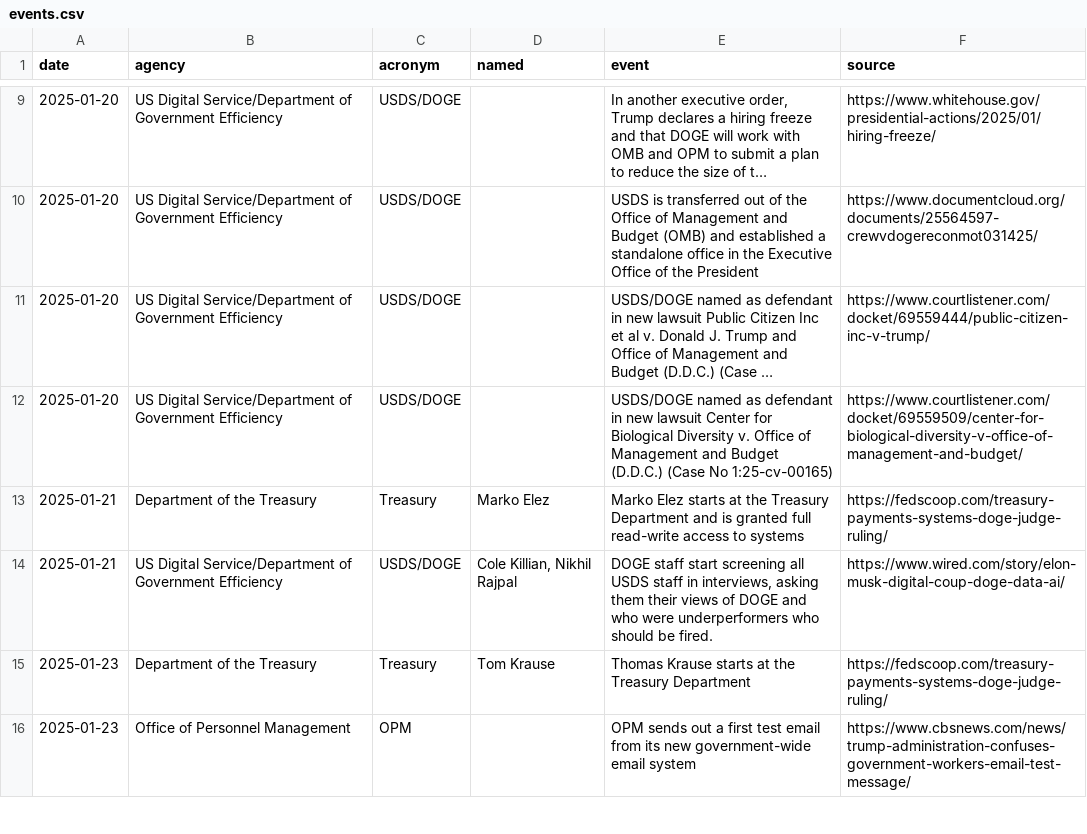
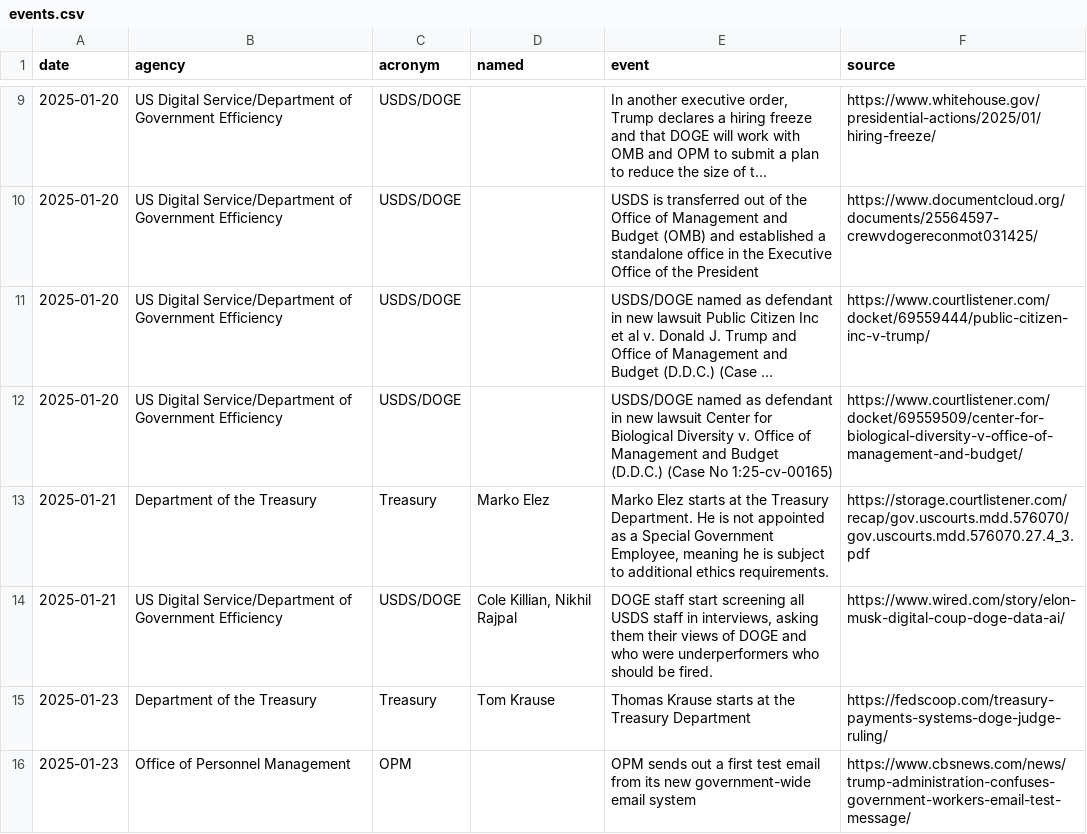
Before and after one commit to harrisj/trump_data, a CSV file: it_modernization/events.csv, drawn as a sheet; only a part is shown, gaps mark what is left out; long unchanged cells end in …; the diff covers the shown part only.

Commit message:
Added some details in Treasury

```diff
--- a/it_modernization/events.csv
+++ b/it_modernization/events.csv
@@ -12,3 +12,3 @@ date,agency,acronym,named,event,source
 2025-01-20,US Digital Service/Department of Government Efficiency,USDS/DOGE,,USDS/DOGE named as defendant in new lawsuit Center for Biological Diversity v. Office of Management and Budget (D.D.C.) (Case No 1:25-cv-00165),https://www.courtlistener.com/docket/69559509/center-for-biological-diversity-v-office-of-management-and-budget/
-2025-01-21,Department of the Treasury,Treasury,Marko Elez,Marko Elez starts at the Treasury Department and is granted full read-write access to systems,https://fedscoop.com/treasury-payments-systems-doge-judge-ruling/
+2025-01-21,Department of the Treasury,Treasury,Marko Elez,"Marko Elez starts at the Treasury Department. He is not appointed as a Special Government Employee, meaning he is subject to additional ethics requirements.",https://storage.courtlistener.com/recap/gov.uscourts.mdd.576070/gov.uscourts.mdd.576070.27.4_3.pdf
 2025-01-21,US Digital Service/Department of Government Efficiency,USDS/DOGE,"Cole Killian, Nikhil Rajpal","DOGE staff start screening all USDS staff in interviews, asking them their views of DOGE and who were underperformers who should be fired.",https://www.wired.com/story/elon-musk-digital-coup-doge-data-ai/
```
Also changed, not shown: 5 added rows and 2 edited cells elsewhere in this file, 2 other files.
